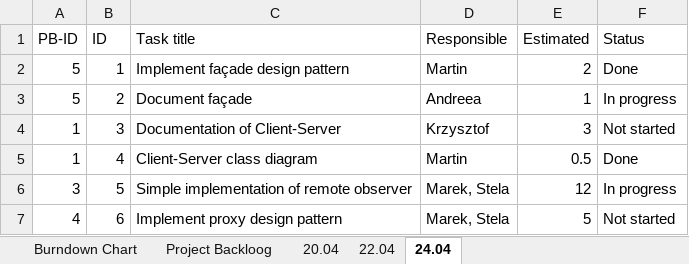
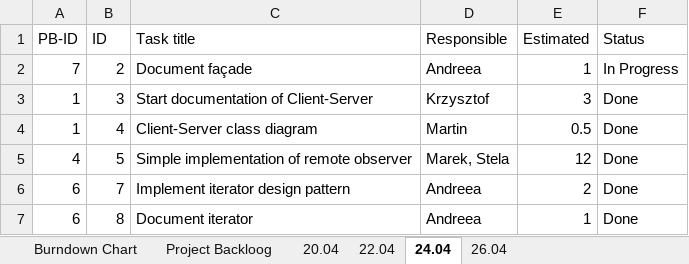
Before and after one commit to Andreea-Buturca/SDJ, an Excel workbook: Documentation/Scrum.xlsx, sheet 24.04, drawn as a sheet; values as stored, in another font and other column widths than the file's, no borders; removed rows and columns are numbered as before the commit, all else as after; the diff names each change by its address in the sheet, - before the commit and + after, or states it on an @@ line.

```diff
--- a/Documentation/Scrum.xlsx (sheet 24.04)
+++ b/Documentation/Scrum.xlsx (sheet 24.04)
+sheet tab: 26.04
-row 2: 5 | 1 | Implement façade design pattern | Martin | 2 | Done
-A2 (PB-ID): 5
+A2 (PB-ID): 7
-F2 (Status): In progress
+F2 (Status): In Progress
-C3 (Task title): Documentation of Client-Server
+C3 (Task title): Start documentation of Client-Server
-F3 (Status): Not started
+F3 (Status): Done
-A5 (PB-ID): 3
+A5 (PB-ID): 4
-F5 (Status): In progress
+F5 (Status): Done
-row 7: 4 | 6 | Implement proxy design pattern | Marek, Stela | 5 | Not started
+row 6: 6 | 7 | Implement iterator design pattern | Andreea | 2 | Done
+row 7: 6 | 8 | Document iterator | Andreea | 1 | Done
```
Also changed, not shown: sheet Burndown Chart, sheet Project Backloog, sheet 22.04, formulas that keep their value, charts or pictures, 12 other files.
